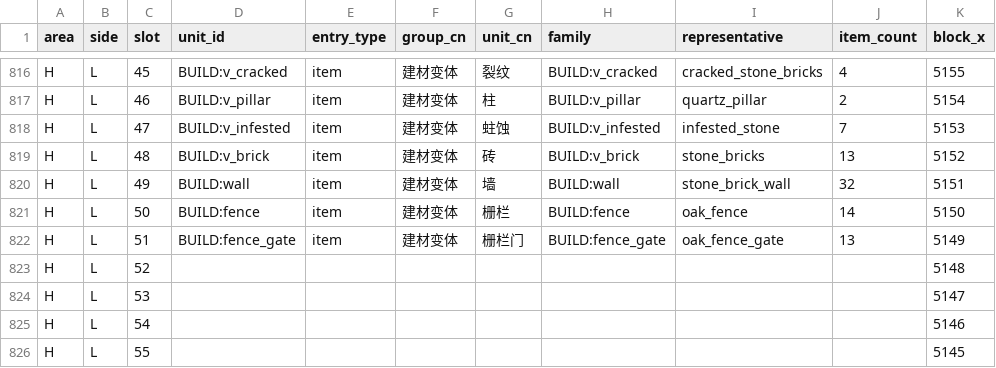
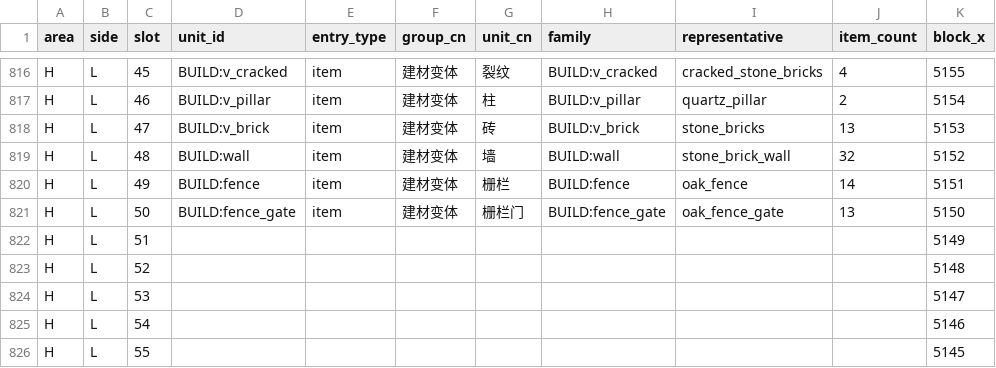
Before and after one commit to tuanzi-universe/blacktower-warehouse, a CSV file: data/partition_new.csv, drawn as a sheet; only a part is shown, gaps mark what is left out; the diff names each change by its address in the sheet, - before the commit and + after, or states it on an @@ line.

```diff
--- a/data/partition_new.csv
+++ b/data/partition_new.csv
-D818 (unit_id): BUILD:v_infested
+D818 (unit_id): BUILD:v_brick
-G818 (unit_cn): 蛀蚀
+G818 (unit_cn): 砖
-H818 (family): BUILD:v_infested
+H818 (family): BUILD:v_brick
-I818 (representative): infested_stone
+I818 (representative): stone_bricks
-J818 (item_count): 7
+J818 (item_count): 13
-D819 (unit_id): BUILD:v_brick
+D819 (unit_id): BUILD:wall
-G819 (unit_cn): 砖
+G819 (unit_cn): 墙
-H819 (family): BUILD:v_brick
+H819 (family): BUILD:wall
-I819 (representative): stone_bricks
+I819 (representative): stone_brick_wall
-J819 (item_count): 13
+J819 (item_count): 32
-D820 (unit_id): BUILD:wall
+D820 (unit_id): BUILD:fence
-G820 (unit_cn): 墙
+G820 (unit_cn): 栅栏
-H820 (family): BUILD:wall
+H820 (family): BUILD:fence
-I820 (representative): stone_brick_wall
+I820 (representative): oak_fence
-J820 (item_count): 32
+J820 (item_count): 14
-D821 (unit_id): BUILD:fence
+D821 (unit_id): BUILD:fence_gate
-G821 (unit_cn): 栅栏
+G821 (unit_cn): 栅栏门
-H821 (family): BUILD:fence
+H821 (family): BUILD:fence_gate
-I821 (representative): oak_fence
+I821 (representative): oak_fence_gate
-J821 (item_count): 14
+J821 (item_count): 13
-D822 (unit_id): BUILD:fence_gate
+D822 (unit_id): (empty)
-E822 (entry_type): item
+E822 (entry_type): (empty)
-F822 (group_cn): 建材变体
+F822 (group_cn): (empty)
-G822 (unit_cn): 栅栏门
+G822 (unit_cn): (empty)
-H822 (family): BUILD:fence_gate
+H822 (family): (empty)
-I822 (representative): oak_fence_gate
+I822 (representative): (empty)
-J822 (item_count): 13
+J822 (item_count): (empty)
```
Also changed, not shown: data/item_map.csv, data/storage_units.csv, 15 other files.
